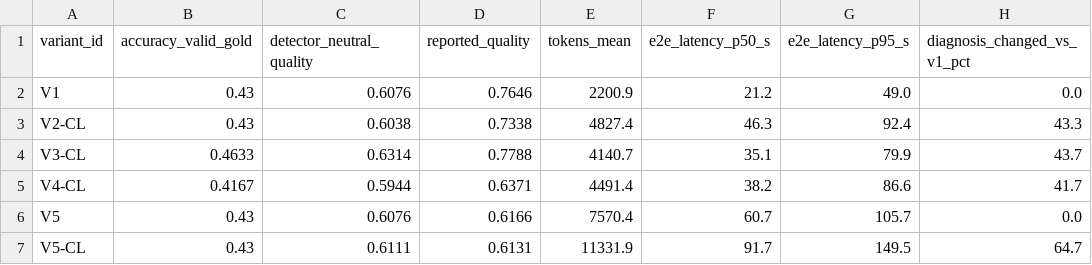
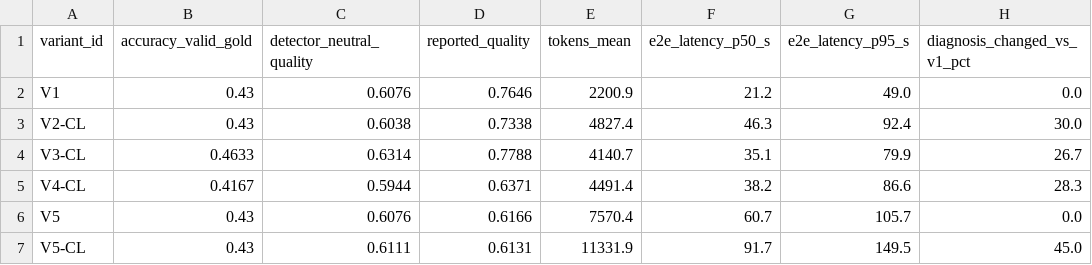
Before and after one commit to nikshith-nooka/GovMed-AI, a CSV file: paper/tables/medqa/rigor_variants.csv, drawn as a sheet.

Commit message:
fix: audit repairs for latency, closed-loop pairing, failed-check handling and analysis labels
- reuse stored Research+Diagnosis across loop passes so closed-loop runs stay paired with V1
- count cached upstream latency in run totals; time LLM calls per attempt, excluding back-off
- record unparseable consistency/HITL/verifier/safety outputs as failed or missing, never as passes
- relabel between-pass closed-loop counts, add resampling-stability analysis, compare chosen options
- API: job snapshot under lock, exact variant filter, 404 for unknown API paths, strip gold labels
- add jinja2 dependency, configurable dev proxy, lint ignores dist
- docs: audit, repair log, protocol, metric definitions, reproducibility, test report

```diff
--- a/paper/tables/medqa/rigor_variants.csv
+++ b/paper/tables/medqa/rigor_variants.csv
@@ -2,6 +2,6 @@ variant_id,accuracy_valid_gold,detector_neutral_quality,reported_quality,tokens_
 V1,0.43,0.6076,0.7646,2200.9,21.2,49.0,0.0
-V2-CL,0.43,0.6038,0.7338,4827.4,46.3,92.4,43.3
-V3-CL,0.4633,0.6314,0.7788,4140.7,35.1,79.9,43.7
-V4-CL,0.4167,0.5944,0.6371,4491.4,38.2,86.6,41.7
+V2-CL,0.43,0.6038,0.7338,4827.4,46.3,92.4,30.0
+V3-CL,0.4633,0.6314,0.7788,4140.7,35.1,79.9,26.7
+V4-CL,0.4167,0.5944,0.6371,4491.4,38.2,86.6,28.3
 V5,0.43,0.6076,0.6166,7570.4,60.7,105.7,0.0
-V5-CL,0.43,0.6111,0.6131,11331.9,91.7,149.5,64.7
+V5-CL,0.43,0.6111,0.6131,11331.9,91.7,149.5,45.0
```
Also changed, not shown: 33 other files.
